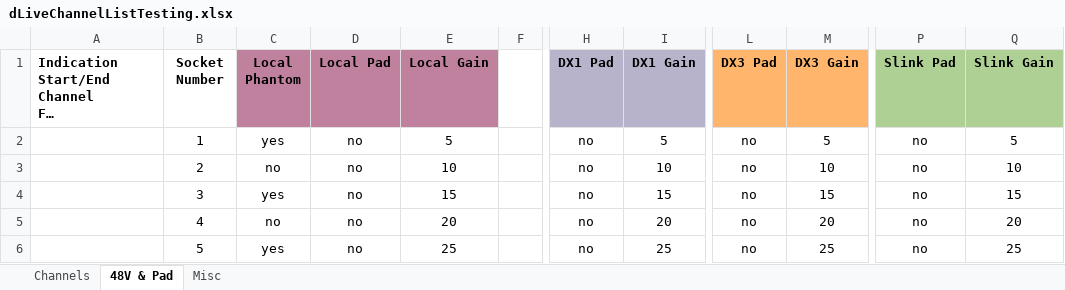
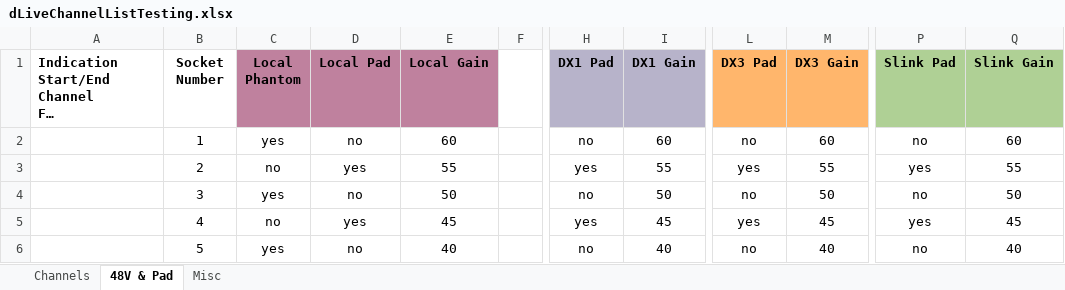
Before and after one commit to togrupe/dlive-midi-tools, an Excel workbook: dLiveChannelListTesting.xlsx, sheet 48V & Pad, drawn as a sheet; only a part is shown, gaps mark what is left out; long unchanged cells end in …; values as stored, in another font and other column widths than the file's, no borders; the diff covers the shown part only; the diff names each change by its address in the sheet, - before the commit and + after, or states it on an @@ line.

```diff
--- a/dLiveChannelListTesting.xlsx (sheet 48V & Pad)
+++ b/dLiveChannelListTesting.xlsx (sheet 48V & Pad)
-E2 (Local Gain): 5
+E2 (Local Gain): 60
-I2 (DX1 Gain): 5
+I2 (DX1 Gain): 60
-M2 (DX3 Gain): 5
+M2 (DX3 Gain): 60
-Q2 (Slink Gain): 5
+Q2 (Slink Gain): 60
-D3 (Local Pad): no
+D3 (Local Pad): yes
-E3 (Local Gain): 10
+E3 (Local Gain): 55
-H3 (DX1 Pad): no
+H3 (DX1 Pad): yes
-I3 (DX1 Gain): 10
+I3 (DX1 Gain): 55
-L3 (DX3 Pad): no
+L3 (DX3 Pad): yes
-M3 (DX3 Gain): 10
+M3 (DX3 Gain): 55
-P3 (Slink Pad): no
+P3 (Slink Pad): yes
-Q3 (Slink Gain): 10
+Q3 (Slink Gain): 55
-E4 (Local Gain): 15
+E4 (Local Gain): 50
-I4 (DX1 Gain): 15
+I4 (DX1 Gain): 50
-M4 (DX3 Gain): 15
+M4 (DX3 Gain): 50
-Q4 (Slink Gain): 15
+Q4 (Slink Gain): 50
-D5 (Local Pad): no
+D5 (Local Pad): yes
-E5 (Local Gain): 20
+E5 (Local Gain): 45
-H5 (DX1 Pad): no
+H5 (DX1 Pad): yes
-I5 (DX1 Gain): 20
+I5 (DX1 Gain): 45
-L5 (DX3 Pad): no
+L5 (DX3 Pad): yes
-M5 (DX3 Gain): 20
+M5 (DX3 Gain): 45
-P5 (Slink Pad): no
+P5 (Slink Pad): yes
-Q5 (Slink Gain): 20
+Q5 (Slink Gain): 45
-E6 (Local Gain): 25
+E6 (Local Gain): 40
-I6 (DX1 Gain): 25
+I6 (DX1 Gain): 40
-M6 (DX3 Gain): 25
+M6 (DX3 Gain): 40
-Q6 (Slink Gain): 25
+Q6 (Slink Gain): 40
```
Also changed, not shown: 252 edited cells elsewhere in this sheet, sheet Channels, sheet Misc, dLiveChannelList.xlsx, 3 other files.
